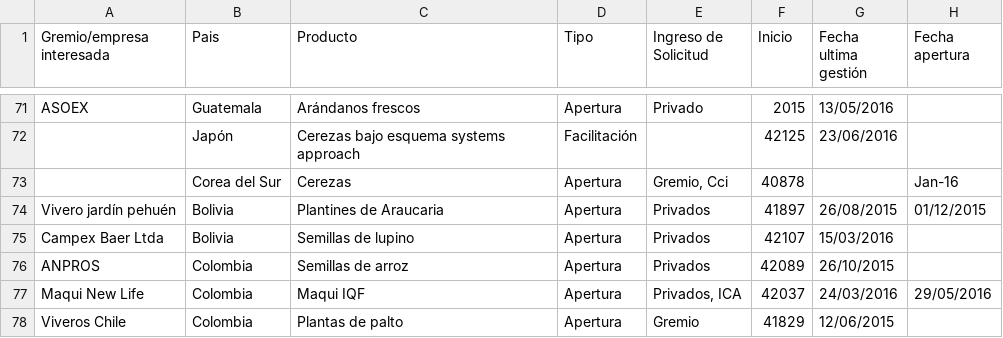
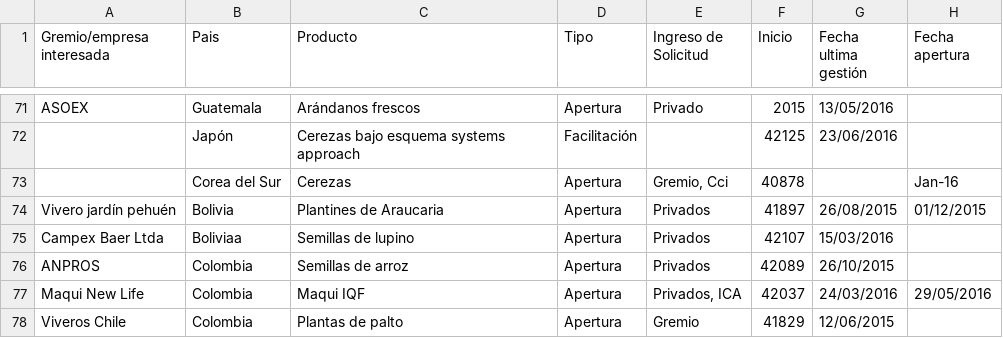
Before and after one commit to campusano-rosaura/mapa_sag, a CSV file: data_agr.csv, drawn as a sheet; only a part is shown, gaps mark what is left out; the diff names each change by its address in the sheet, - before the commit and + after, or states it on an @@ line.

Commit message:
Add files via upload

```diff
--- a/data_agr.csv
+++ b/data_agr.csv
-B75 (Pais): Bolivia
+B75 (Pais): Boliviaa
```
